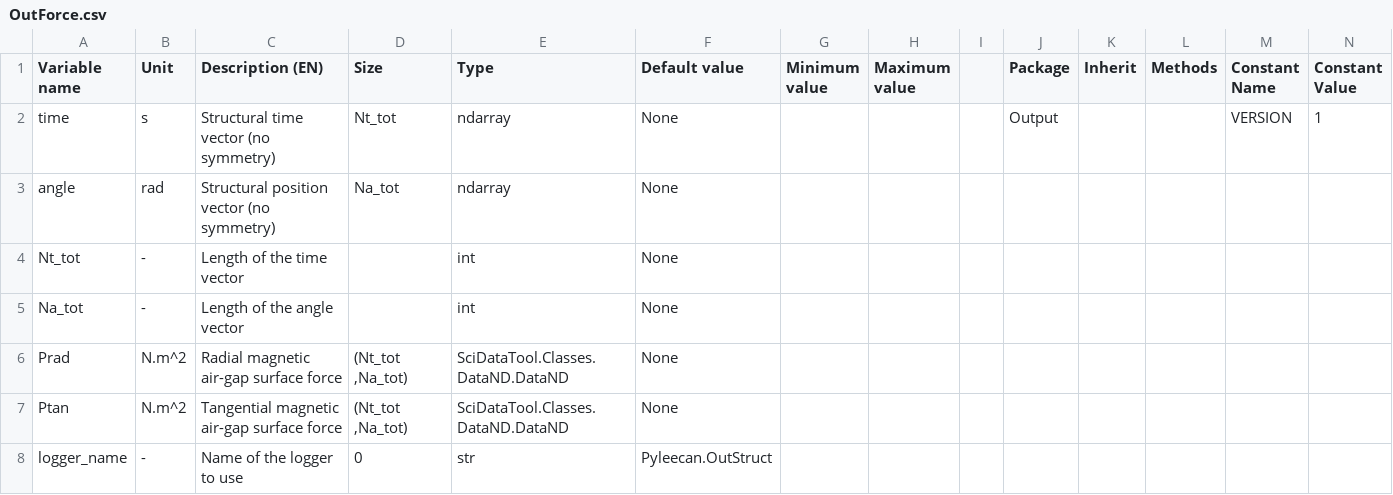
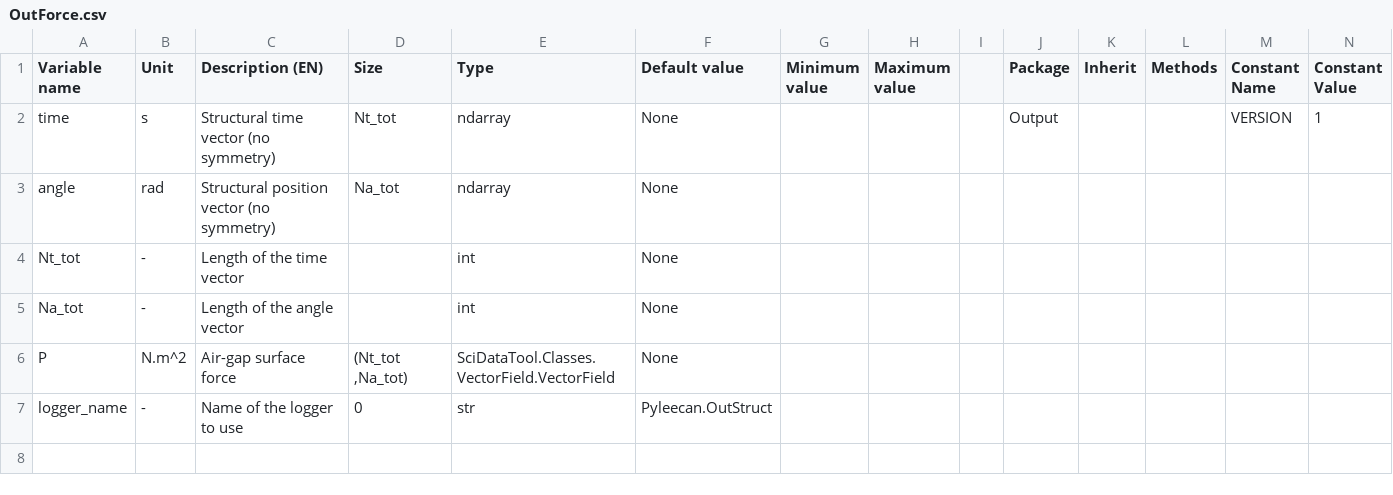
Before and after one commit to Eomys/pyleecan, a CSV file: pyleecan/Generator/ClassesRef/Output/OutForce.csv, drawn as a sheet; only a part is shown; rows hold the shown columns only; the diff names each change by its address in the sheet, - before the commit and + after, or states it on an @@ line.

```diff
--- a/pyleecan/Generator/ClassesRef/Output/OutForce.csv
+++ b/pyleecan/Generator/ClassesRef/Output/OutForce.csv
-A6 (Variable name): Prad
+A6 (Variable name): P
-C6 (Description (EN)): Radial magnetic air-gap surface force
+C6 (Description (EN)): Air-gap surface force
-E6 (Type): SciDataTool.Classes.DataND.DataND
+E6 (Type): SciDataTool.Classes.VectorField.VectorField
-row 7: Ptan | N.m^2 | Tangential magnetic air-gap surface force | (Nt_tot ,Na_tot) | SciDataTool.Classes.DataND.DataND | None
```
Also changed, not shown: pyleecan/Generator/ClassesRef/Output/OutMag.csv, 12 other files.
